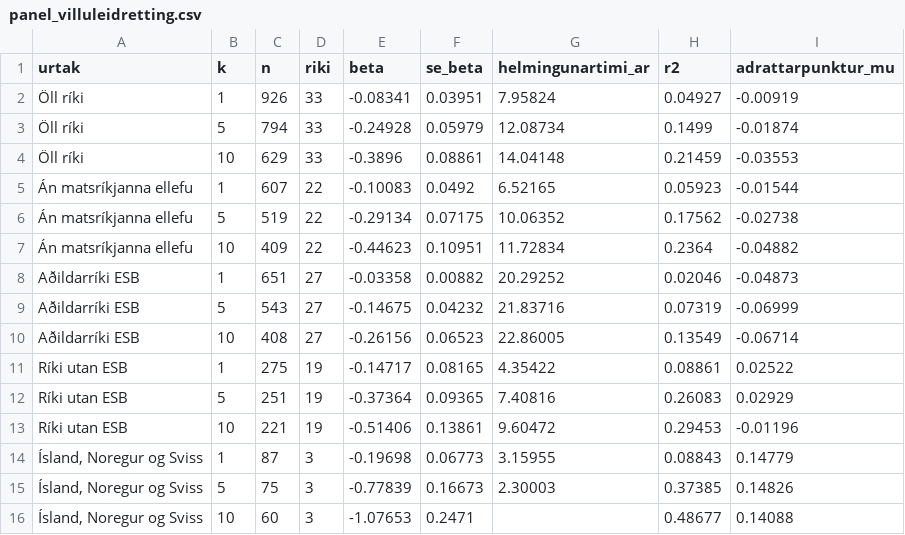
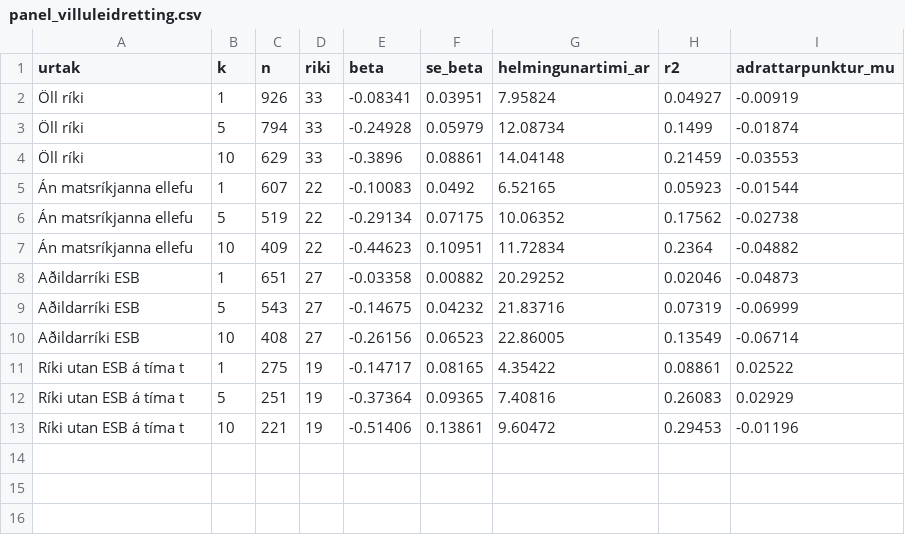
Before and after one commit to gautieggertsson/Afram_Island_Verd, a CSV file: mynd02_verdlag/nidurstodur/panel_villuleidretting.csv, drawn as a sheet.

Commit message:
panel_naemniprof.py an EFTA-urtaks i samraemi vid grein; README an EFTA-adrattarpunkts, hash fimmtu utgafu

```diff
--- a/mynd02_verdlag/nidurstodur/panel_villuleidretting.csv
+++ b/mynd02_verdlag/nidurstodur/panel_villuleidretting.csv
@@ -10,7 +10,4 @@ Aðildarríki ESB;5;543;27;-0.14675;0.04232;21.83716;0.07319;-0.06999
 Aðildarríki ESB;10;408;27;-0.26156;0.06523;22.86005;0.13549;-0.06714
-Ríki utan ESB;1;275;19;-0.14717;0.08165;4.35422;0.08861;0.02522
-Ríki utan ESB;5;251;19;-0.37364;0.09365;7.40816;0.26083;0.02929
-Ríki utan ESB;10;221;19;-0.51406;0.13861;9.60472;0.29453;-0.01196
-Ísland, Noregur og Sviss;1;87;3;-0.19698;0.06773;3.15955;0.08843;0.14779
-Ísland, Noregur og Sviss;5;75;3;-0.77839;0.16673;2.30003;0.37385;0.14826
-Ísland, Noregur og Sviss;10;60;3;-1.07653;0.2471;;0.48677;0.14088
+Ríki utan ESB á tíma t;1;275;19;-0.14717;0.08165;4.35422;0.08861;0.02522
+Ríki utan ESB á tíma t;5;251;19;-0.37364;0.09365;7.40816;0.26083;0.02929
+Ríki utan ESB á tíma t;10;221;19;-0.51406;0.13861;9.60472;0.29453;-0.01196
```
Also changed, not shown: 2 other files.
